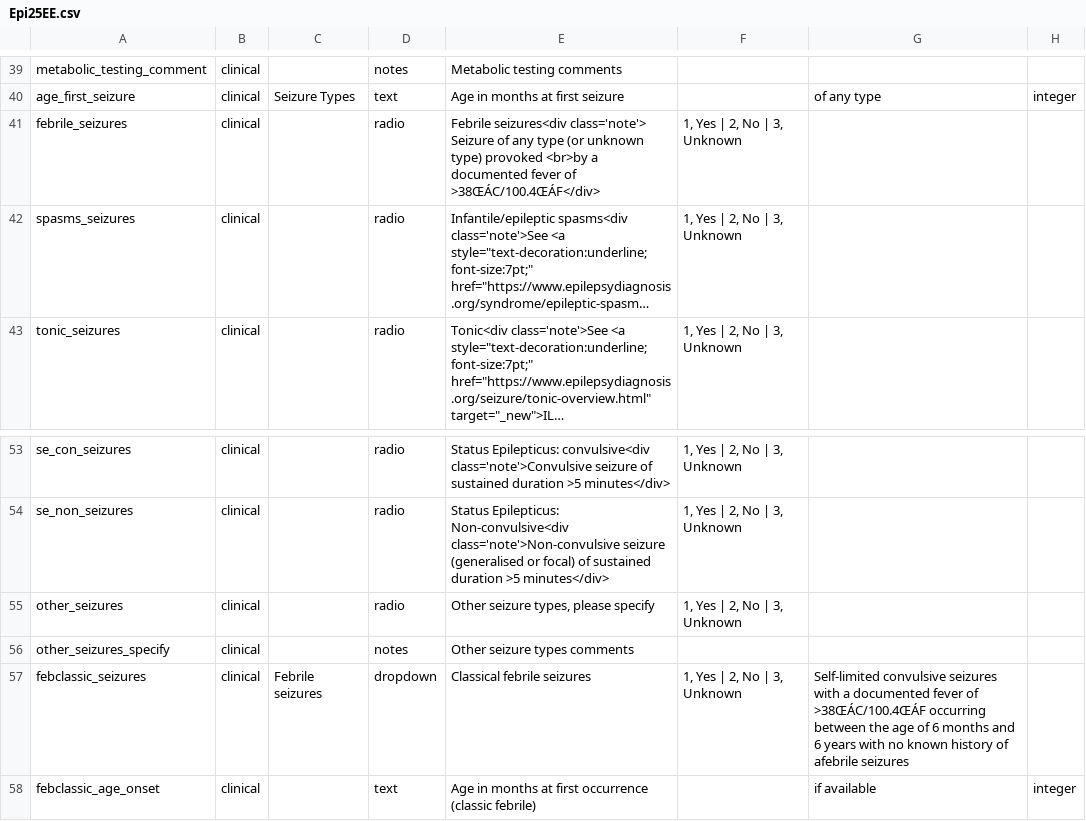
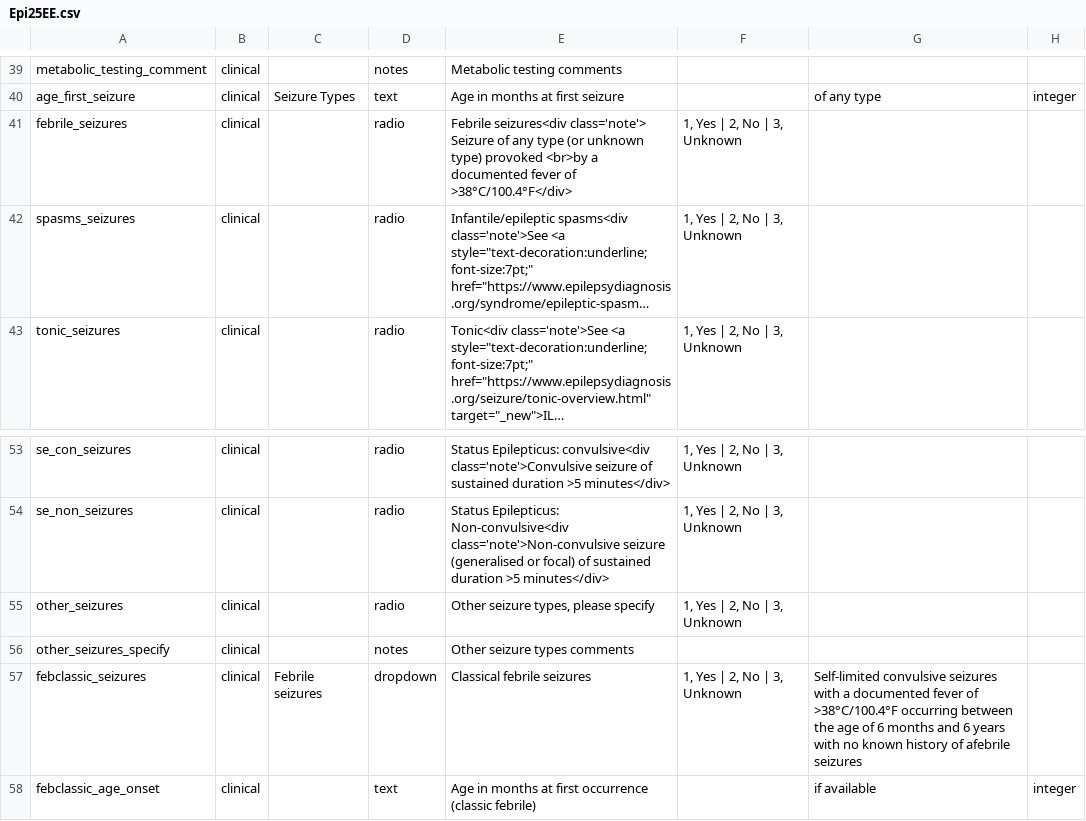
Before and after one commit to Epi25/epi25-edc, a CSV file: DataDictionaries/Epi25EE.csv, drawn as a sheet; only a part is shown, gaps mark what is left out; long unchanged cells end in …; the diff names each change by its address in the sheet, - before the commit and + after, or states it on an @@ line.

```diff
--- a/DataDictionaries/Epi25EE.csv
+++ b/DataDictionaries/Epi25EE.csv
-E41: …fever of >38ŒÁC/100.4ŒÁF</div>
+E41: …fever of >38°C/100.4°F</div>
-G57: …fever of >38ŒÁC/100.4ŒÁF occurring between…
+G57: …fever of >38°C/100.4°F occurring between…
```
Also changed, not shown: DataDictionaries/Epi25Focal.csv, DataDictionaries/Epi25GGE.csv.
